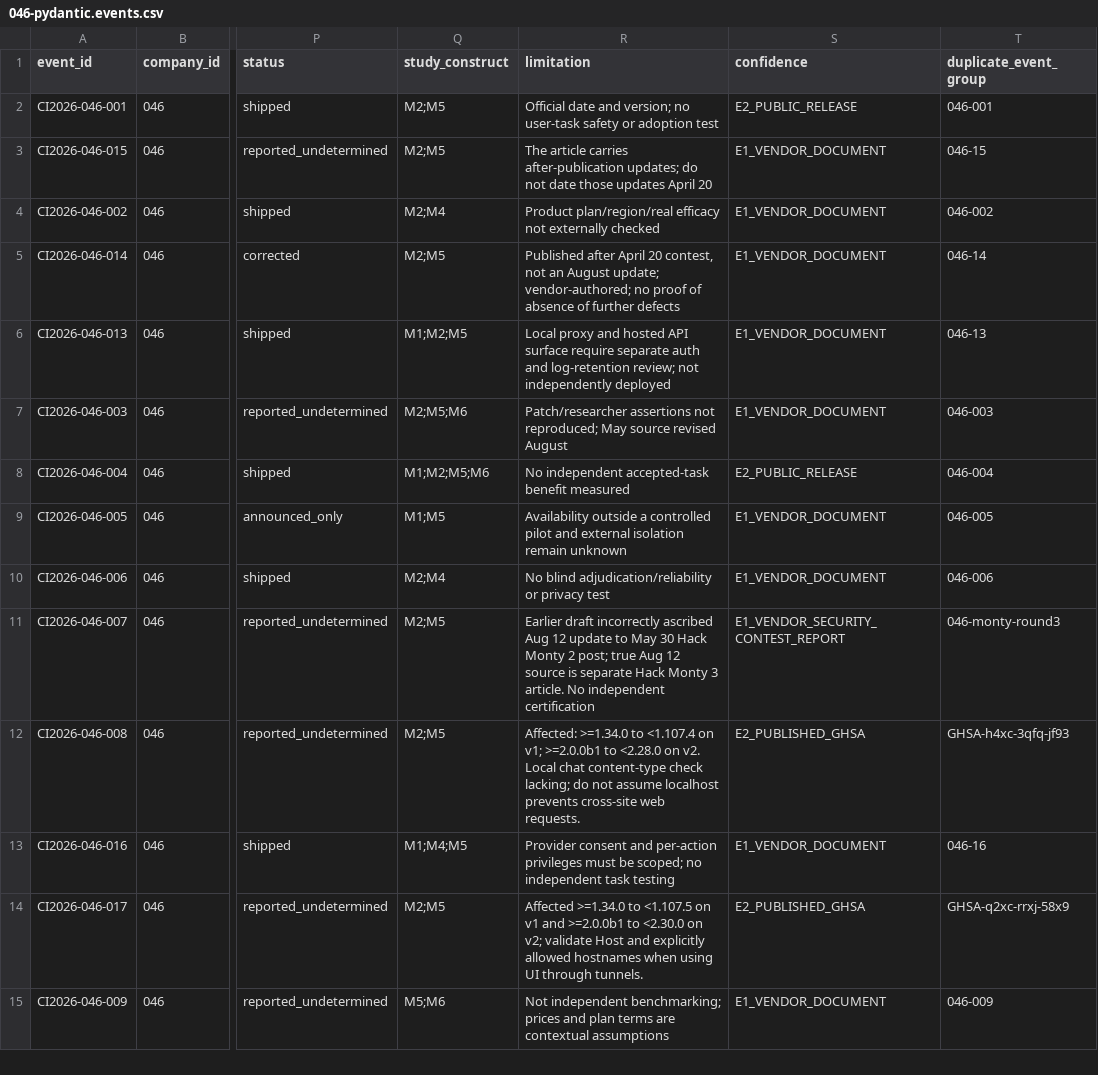
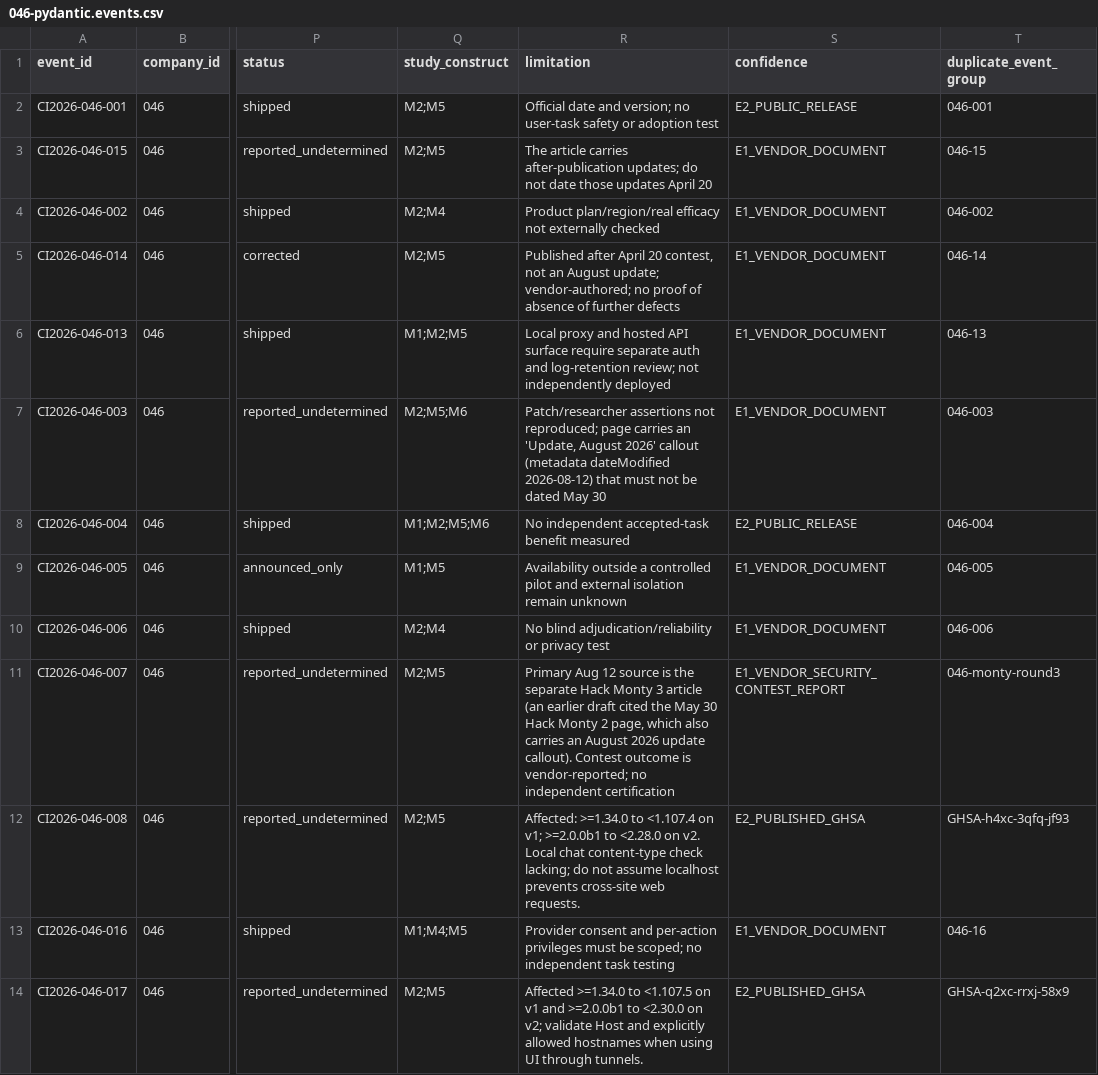
Before and after one commit to MSKazemi/github-trending-1000-study, a CSV file: research/company-intelligence/2026-04-12_2026-10-12/046-pydantic.events.csv, drawn as a sheet; only a part is shown, gaps mark what is left out; the shorter side is filled out with more unchanged rows; the diff names each change by its address in the sheet, - before the commit and + after, or states it on an @@ line.

Commit message:
research(#113): label Pydantic screen provisional and correct Monty update provenance
Mark the 046 report, ledger, search log and source-QC note as provisional,
AI-assisted source leads unreviewed by a qualified human, with factual/link,
source-access/rights and methods review pending (maintainer decision
2026-10-15; precedent #301).

Spot checks on 2026-10-15: the May 30 Hack Monty 2 page does carry an
'Update, August 2026' callout (dateModified 2026-08-12), so the earlier
'falsely asserted May edit' wording is replaced with an accurate note; the
Aug 12 Hack Monty 3 article remains the primary source for event 046-007.
Record GitHub Advisory Database global publication date (2026-10-08) and
CVE IDs for the five PydanticAI GHSAs alongside repository advisory dates.

```diff
--- a/research/company-intelligence/2026-04-12_2026-10-12/046-pydantic.events.csv
+++ b/research/company-intelligence/2026-04-12_2026-10-12/046-pydantic.events.csv
-R7 (limitation): …not reproduced; May source revised August
+R7 (limitation): …not reproduced; page carries an 'Update, August 2026' callout (metadata dateModified 2026-08-12) that must not be dated May 30
-R11 (limitation): Earlier draft incorrectly ascribed Aug 12 update to May 30 Hack Monty 2 post; true Aug 12 source is separate Hack Monty 3 article. No independent certification
+R11 (limitation): Primary Aug 12 source is the separate Hack Monty 3 article (an earlier draft cited the May 30 Hack Monty 2 page, which also carries an August 2026 update callout). Contest outcome is vendor-reported; no independent certification
```
Also changed, not shown: 3 other files.
